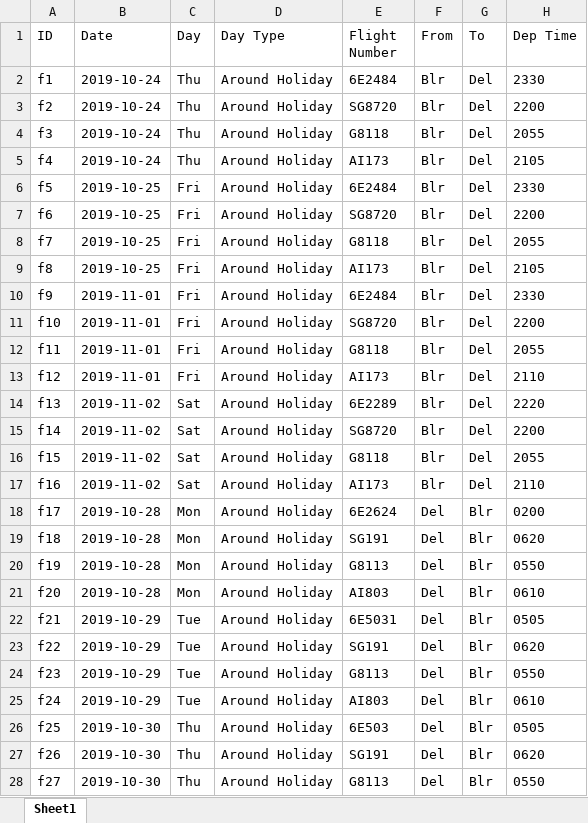
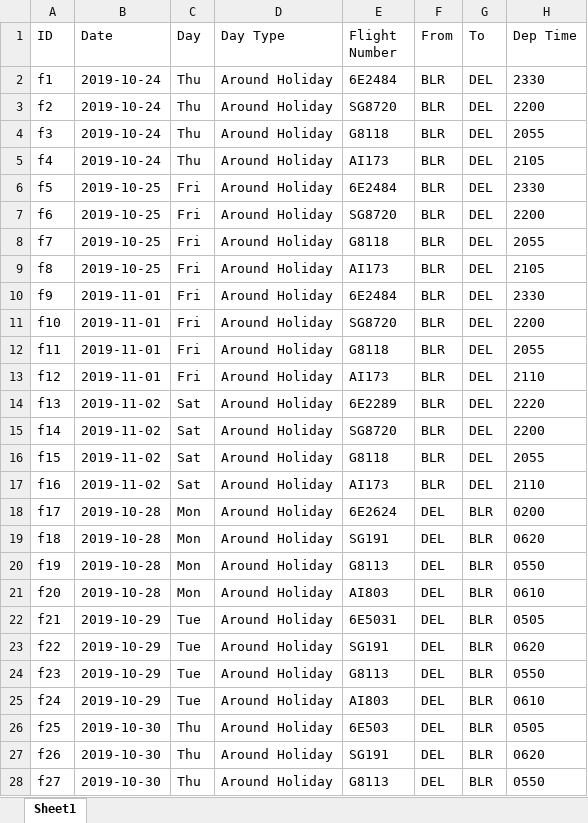
Before and after one commit to aayush4vedi/Aeroplot, an Excel workbook: flights.xlsx, sheet Sheet1, drawn as a sheet; only a part is shown; values as stored, in another font and other column widths than the file's, no borders; the diff covers the shown part only; the diff names each change by its address in the sheet, - before the commit and + after, or states it on an @@ line.

Commit message:
Solves the issue of not enough time for JS to load

```diff
--- a/flights.xlsx (sheet Sheet1)
+++ b/flights.xlsx (sheet Sheet1)
-F2:F17 (From): Blr
+F2:F17 (From): BLR
-G2:G17 (To): Del
+G2:G17 (To): DEL
-F18:F28 (From): Del
+F18:F28 (From): DEL
-G18:G28 (To): Blr
+G18:G28 (To): BLR
```
Also changed, not shown: 74 edited cells elsewhere in this sheet, 3 other files.
